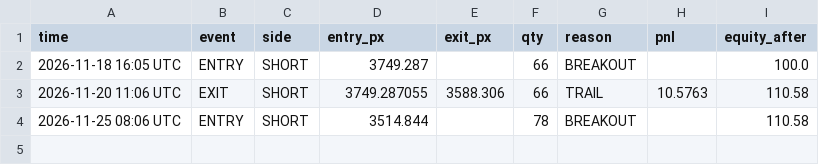
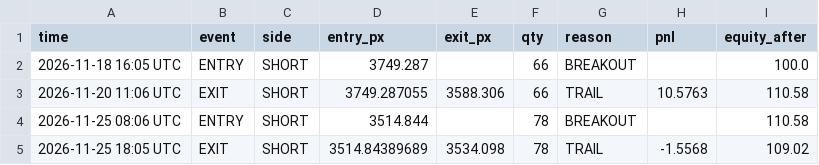
Before and after one commit to alpeshukani/gold-bot, a CSV file: bot_trades.csv, drawn as a sheet.

```diff
--- a/bot_trades.csv
+++ b/bot_trades.csv
@@ -4 +4,2 @@ time,event,side,entry_px,exit_px,qty,reason,pnl,equity_after
 2026-11-25 08:06 UTC,ENTRY,SHORT,3514.844,,78,BREAKOUT,,110.58
+2026-11-25 18:05 UTC,EXIT,SHORT,3514.84389689,3534.098,78,TRAIL,-1.5568,109.02
```
Also changed, not shown: 1 other file.
